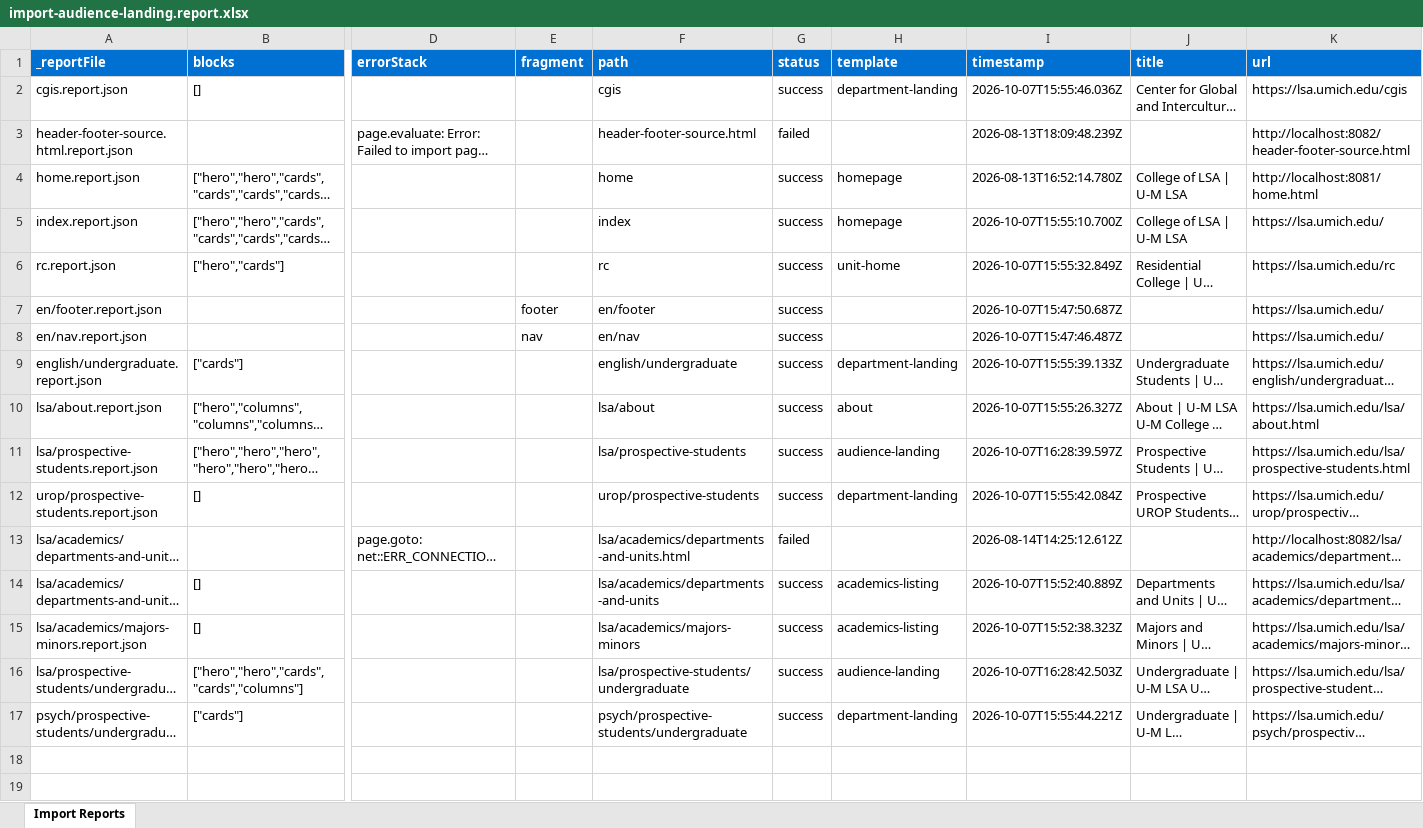
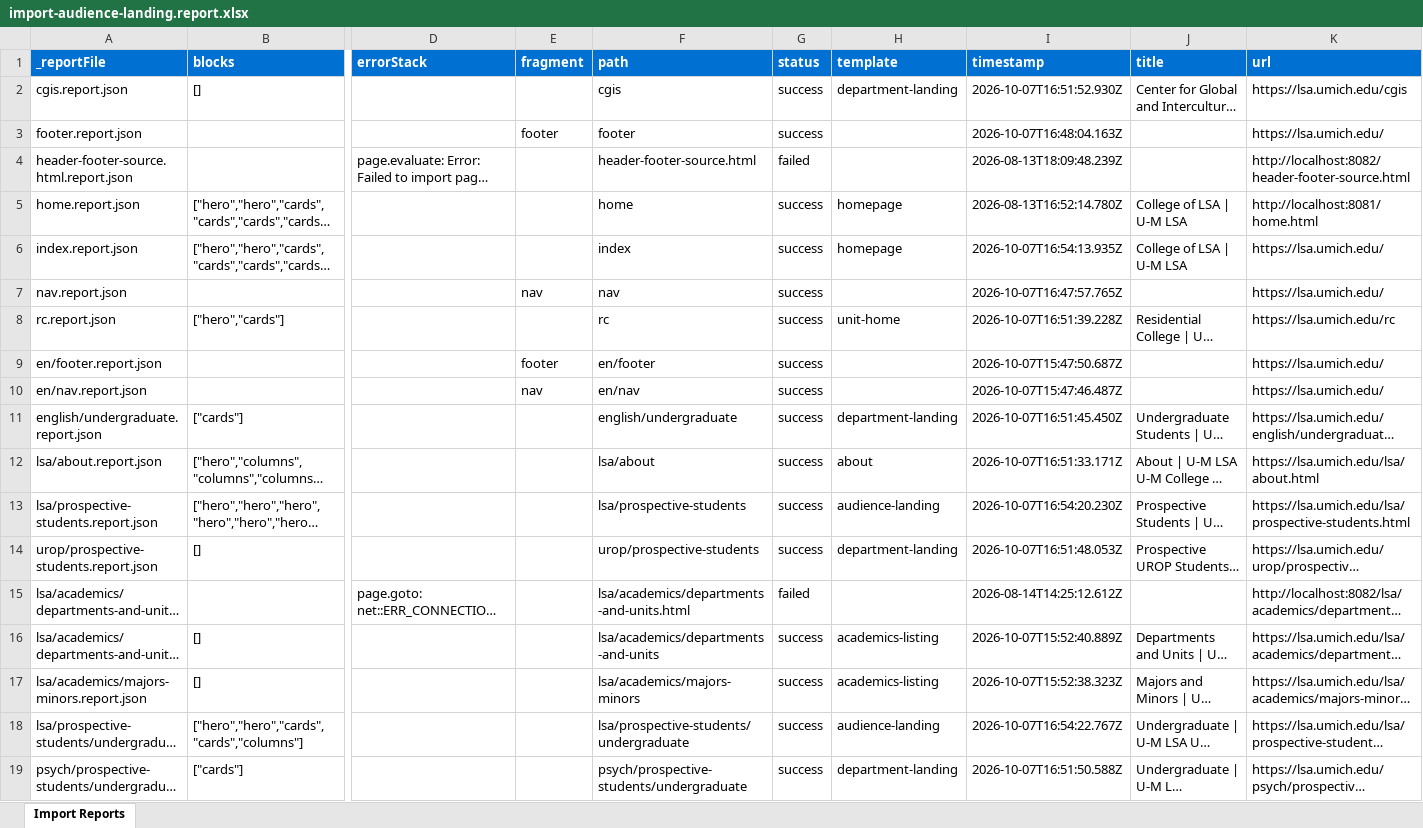
Before and after one commit to oharris69/lsa-eds-ue, an Excel workbook: tools/importer/reports/import-audience-landing.report.xlsx, sheet Import Reports, drawn as a sheet; only a part is shown, gaps mark what is left out; long unchanged cells end in …; values as stored, in another font and other column widths than the file's, no borders; addresses are those after the commit; rows hold the shown columns only; the diff names each change by its address in the sheet, - before the commit and + after, or states it on an @@ line.

```diff
--- a/tools/importer/reports/import-audience-landing.report.xlsx (sheet Import Reports)
+++ b/tools/importer/reports/import-audience-landing.report.xlsx (sheet Import Reports)
-I2 (timestamp): 2026-10-07T15:55:46.036Z
+I2 (timestamp): 2026-10-07T16:51:52.930Z
+row 3: footer.report.json |  |  | footer | footer | success |  | 2026-10-07T16:48:04.163Z |  | https://lsa.umich.edu/
-I6 (timestamp): 2026-10-07T15:55:10.700Z
+I6 (timestamp): 2026-10-07T16:54:13.935Z
+row 7: nav.report.json |  |  | nav | nav | success |  | 2026-10-07T16:47:57.765Z |  | https://lsa.umich.edu/
-I8 (timestamp): 2026-10-07T15:55:32.849Z
+I8 (timestamp): 2026-10-07T16:51:39.228Z
-I11 (timestamp): 2026-10-07T15:55:39.133Z
+I11 (timestamp): 2026-10-07T16:51:45.450Z
-I12 (timestamp): 2026-10-07T15:55:26.327Z
+I12 (timestamp): 2026-10-07T16:51:33.171Z
-I13 (timestamp): 2026-10-07T16:28:39.597Z
+I13 (timestamp): 2026-10-07T16:54:20.230Z
-I14 (timestamp): 2026-10-07T15:55:42.084Z
+I14 (timestamp): 2026-10-07T16:51:48.053Z
-I18 (timestamp): 2026-10-07T16:28:42.503Z
+I18 (timestamp): 2026-10-07T16:54:22.767Z
-I19 (timestamp): 2026-10-07T15:55:44.221Z
+I19 (timestamp): 2026-10-07T16:51:50.588Z
```
Also changed, not shown: tools/importer/reports/import-about.report.xlsx, tools/importer/reports/import-department-landing.report.xlsx, 30 other files.
